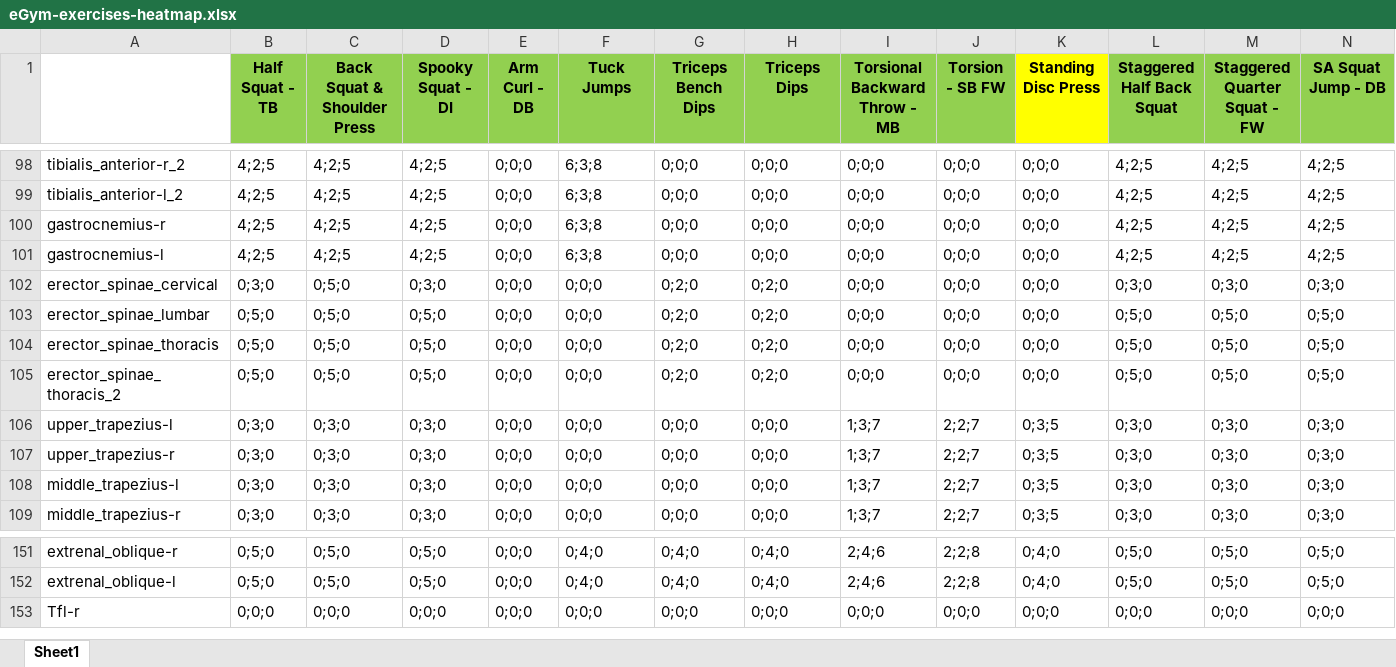
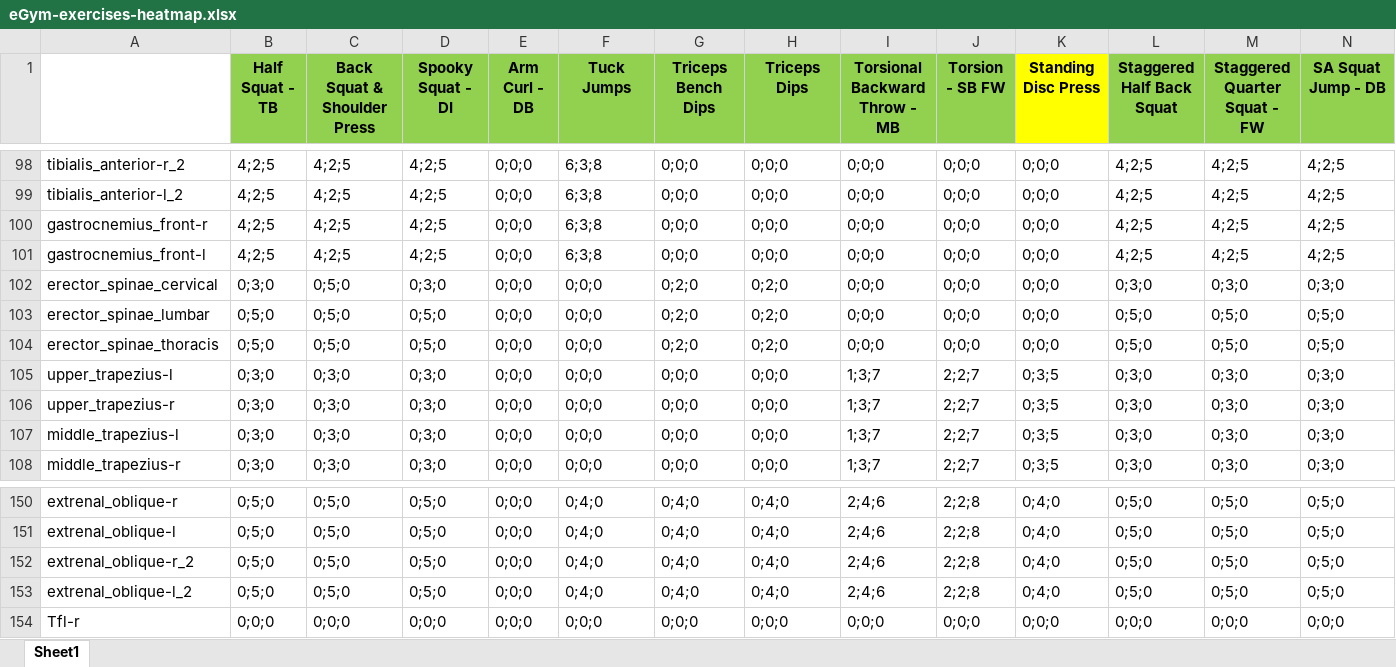
Before and after one commit to jasazupancic123/Master-Thesis, an Excel workbook: files/eGym-exercises-heatmap.xlsx, sheet Sheet1, drawn as a sheet; only a part is shown, gaps mark what is left out; values as stored, in another font and other column widths than the file's, no borders; removed rows and columns are numbered as before the commit, all else as after; rows hold the shown columns only; the diff names each change by its address in the sheet, - before the commit and + after, or states it on an @@ line.

Commit message:
feat: implement correct heatmap values

```diff
--- a/files/eGym-exercises-heatmap.xlsx (sheet Sheet1)
+++ b/files/eGym-exercises-heatmap.xlsx (sheet Sheet1)
-A100: gastrocnemius-r
+A100: gastrocnemius_front-r
-A101: gastrocnemius-l
+A101: gastrocnemius_front-l
-row 105: erector_spinae_thoracis_2 | 0;5;0 | 0;5;0 | 0;5;0 | 0;0;0 | 0;0;0 | 0;2;0 | 0;2;0 | 0;0;0 | 0;0;0 | 0;0;0 | 0;5;0 | 0;5;0 | 0;5;0
+row 152: extrenal_oblique-r_2 | 0;5;0 | 0;5;0 | 0;5;0 | 0;0;0 | 0;4;0 | 0;4;0 | 0;4;0 | 2;4;6 | 2;2;8 | 0;4;0 | 0;5;0 | 0;5;0 | 0;5;0
+row 153: extrenal_oblique-l_2 | 0;5;0 | 0;5;0 | 0;5;0 | 0;0;0 | 0;4;0 | 0;4;0 | 0;4;0 | 2;4;6 | 2;2;8 | 0;4;0 | 0;5;0 | 0;5;0 | 0;5;0
```
Also changed, not shown: 13 other files.
